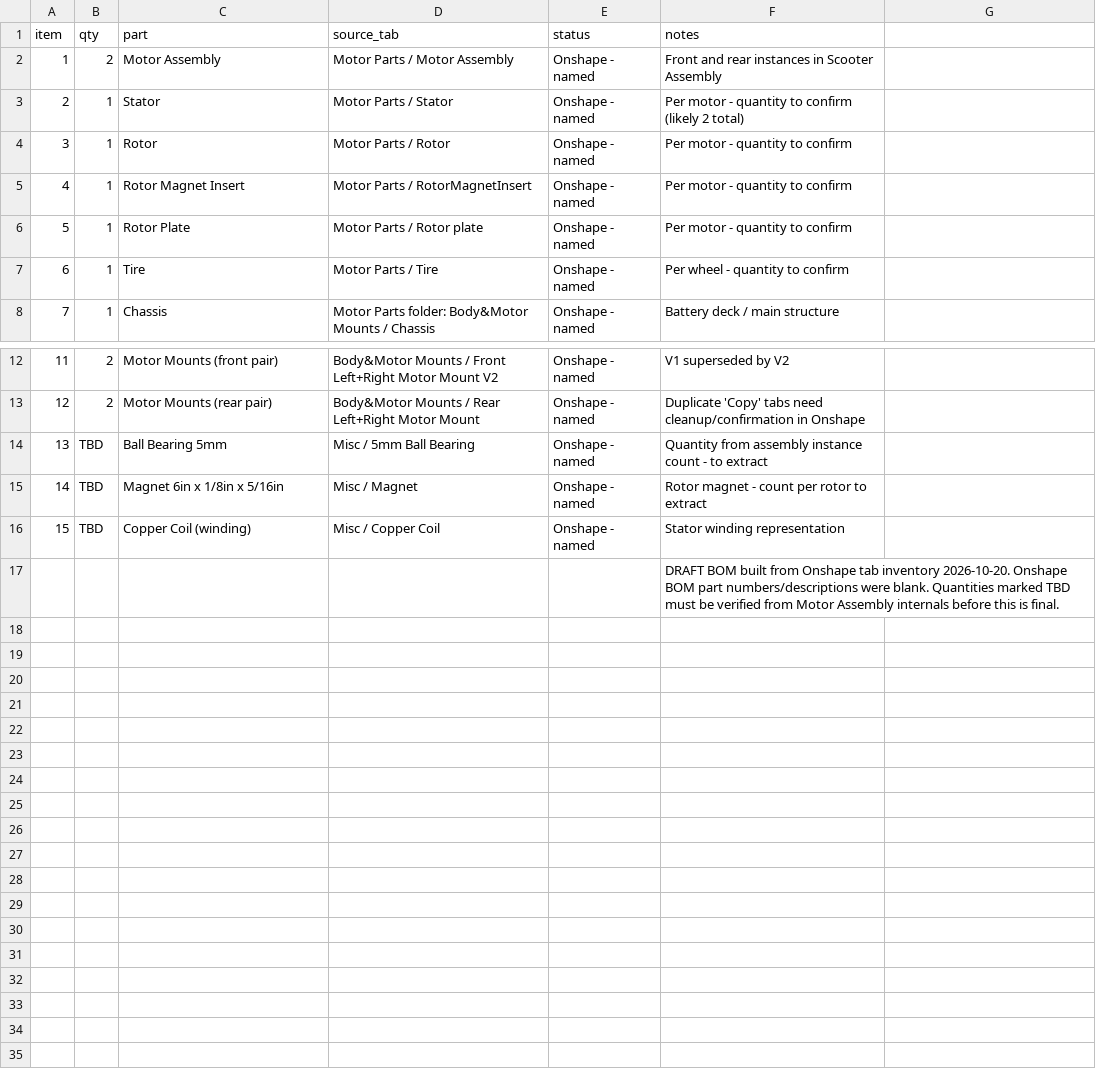
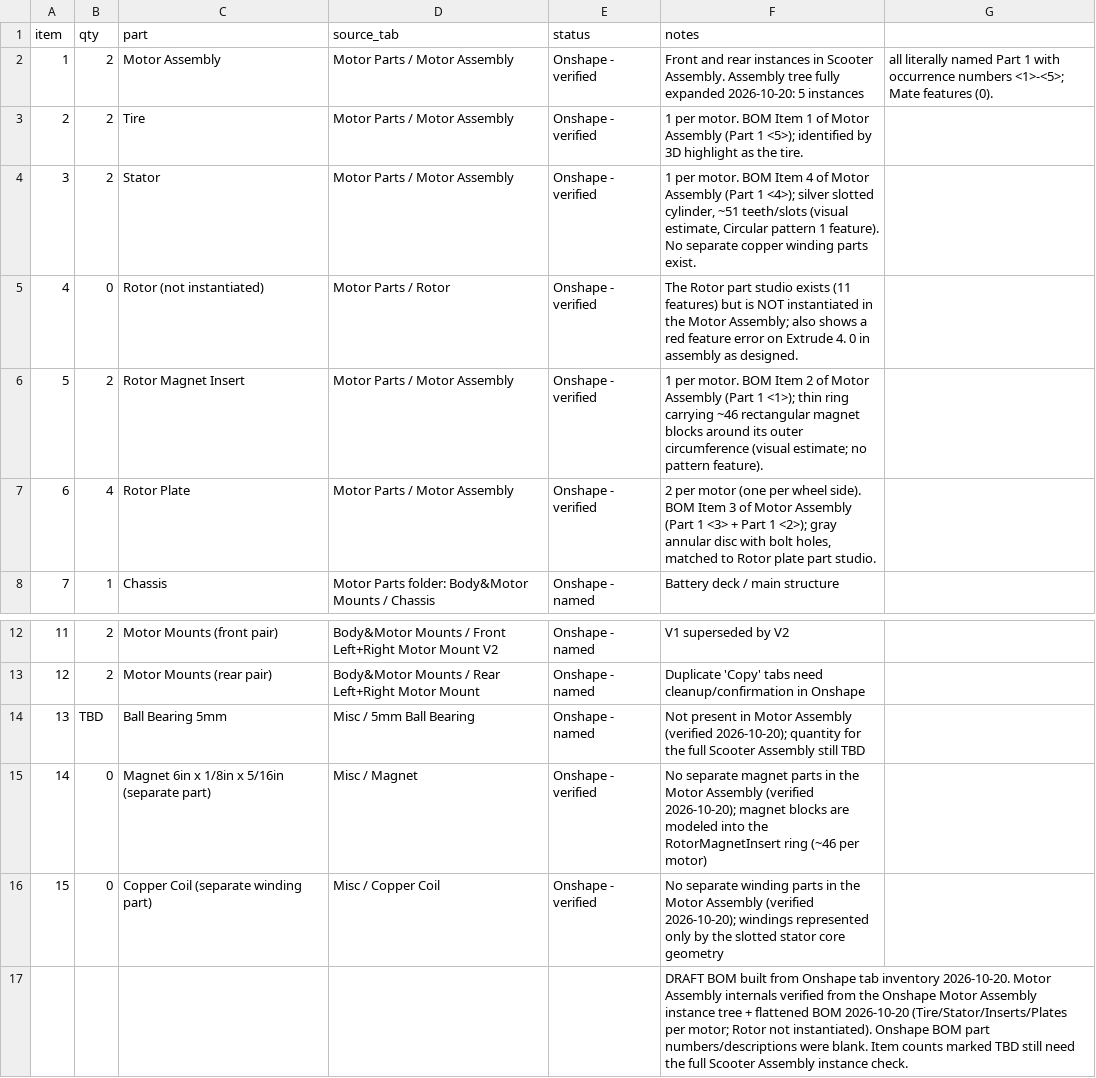
Before and after one commit to ZackA98/HUBLESS-BLDC-MOTOR, a CSV file: bom/bom-draft.csv, drawn as a sheet; only a part is shown, gaps mark what is left out.

Commit message:
Verify Motor Assembly internals: BOM quantities + design notes

```diff
--- a/bom/bom-draft.csv
+++ b/bom/bom-draft.csv
@@ -1,8 +1,8 @@
 item,qty,part,source_tab,status,notes
-1,2,Motor Assembly,Motor Parts / Motor Assembly,Onshape - named,Front and rear instances in Scooter Assembly
-2,1,Stator,Motor Parts / Stator,Onshape - named,Per motor - quantity to confirm (likely 2 total)
-3,1,Rotor,Motor Parts / Rotor,Onshape - named,Per motor - quantity to confirm
-4,1,Rotor Magnet Insert,Motor Parts / RotorMagnetInsert,Onshape - named,Per motor - quantity to confirm
-5,1,Rotor Plate,Motor Parts / Rotor plate,Onshape - named,Per motor - quantity to confirm
-6,1,Tire,Motor Parts / Tire,Onshape - named,Per wheel - quantity to confirm
+1,2,Motor Assembly,Motor Parts / Motor Assembly,Onshape - verified,Front and rear instances in Scooter Assembly. Assembly tree fully expanded 2026-10-20: 5 instances, all literally named Part 1 with occurrence numbers <1>-<5>; Mate features (0).
+2,2,Tire,Motor Parts / Motor Assembly,Onshape - verified,"1 per motor. BOM Item 1 of Motor Assembly (Part 1 <5>); identified by 3D highlight as the tire."
+3,2,Stator,Motor Parts / Motor Assembly,Onshape - verified,"1 per motor. BOM Item 4 of Motor Assembly (Part 1 <4>); silver slotted cylinder, ~51 teeth/slots (visual estimate, Circular pattern 1 feature). No separate copper winding parts exist."
+4,0,Rotor (not instantiated),Motor Parts / Rotor,Onshape - verified,"The Rotor part studio exists (11 features) but is NOT instantiated in the Motor Assembly; also shows a red feature error on Extrude 4. 0 in assembly as designed."
+5,2,Rotor Magnet Insert,Motor Parts / Motor Assembly,Onshape - verified,"1 per motor. BOM Item 2 of Motor Assembly (Part 1 <1>); thin ring carrying ~46 rectangular magnet blocks around its outer circumference (visual estimate; no pattern feature)."
+6,4,Rotor Plate,Motor Parts / Motor Assembly,Onshape - verified,"2 per motor (one per wheel side). BOM Item 3 of Motor Assembly (Part 1 <3> + Part 1 <2>); gray annular disc with bolt holes, matched to Rotor plate part studio."
 7,1,Chassis,Motor Parts folder: Body&Motor Mounts / Chassis,Onshape - named,Battery deck / main structure
@@ -13,5 +13,5 @@ item,qty,part,source_tab,status,notes
 12,2,Motor Mounts (rear pair),Body&Motor Mounts / Rear Left+Right Motor Mount,Onshape - named,Duplicate 'Copy' tabs need cleanup/confirmation in Onshape
-13,TBD,Ball Bearing 5mm,Misc / 5mm Ball Bearing,Onshape - named,Quantity from assembly instance count - to extract
-14,TBD,Magnet 6in x 1/8in x 5/16in,Misc / Magnet,Onshape - named,Rotor magnet - count per rotor to extract
-15,TBD,Copper Coil (winding),Misc / Copper Coil,Onshape - named,Stator winding representation
-,,,,,"DRAFT BOM built from Onshape tab inventory 2026-10-20. Onshape BOM part numbers/descriptions were blank. Quantities marked TBD must be verified from Motor Assembly internals before this is final."
+13,TBD,Ball Bearing 5mm,Misc / 5mm Ball Bearing,Onshape - named,Not present in Motor Assembly (verified 2026-10-20); quantity for the full Scooter Assembly still TBD
+14,0,Magnet 6in x 1/8in x 5/16in (separate part),Misc / Magnet,Onshape - verified,No separate magnet parts in the Motor Assembly (verified 2026-10-20); magnet blocks are modeled into the RotorMagnetInsert ring (~46 per motor)
+15,0,Copper Coil (separate winding part),Misc / Copper Coil,Onshape - verified,No separate winding parts in the Motor Assembly (verified 2026-10-20); windings represented only by the slotted stator core geometry
+,,,,,"DRAFT BOM built from Onshape tab inventory 2026-10-20. Motor Assembly internals verified from the Onshape Motor Assembly instance tree + flattened BOM 2026-10-20 (Tire/Stator/Inserts/Plates per motor; Rotor not instantiated). Onshape BOM part numbers/descriptions were blank. Item counts marked TBD still need the full Scooter Assembly instance check."
```
Also changed, not shown: 1 other file.
